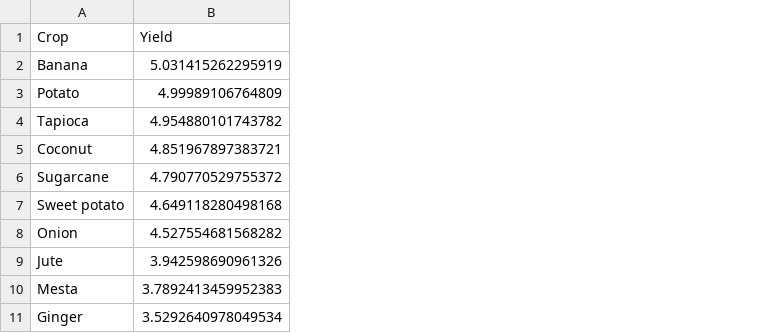
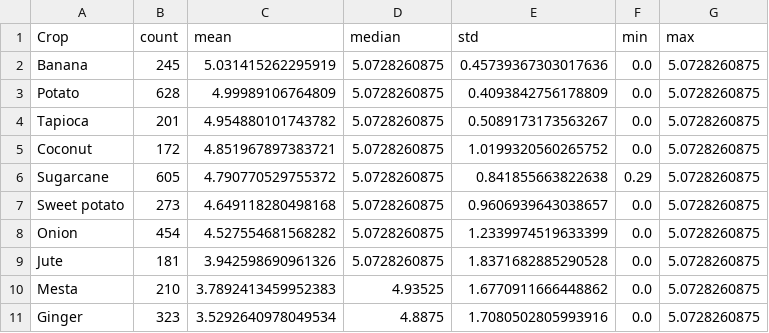
Before and after one commit to Shailu-rj/agricultural-crop-yield-eda, a CSV file: EDA_Outputs/top_10_crops_average_yield.csv, drawn as a sheet; addresses are those after the commit; the diff names each change by its address in the sheet, - before the commit and + after, or states it on an @@ line.

Commit message:
Updated Week 2 EDA with detailed analysis and revised outputs

```diff
--- a/EDA_Outputs/top_10_crops_average_yield.csv
+++ b/EDA_Outputs/top_10_crops_average_yield.csv
+column B (count), rows 2-11: 245 | 628 | 201 | 172 | 605 | 273 | 454 | 181 | 210 | 323
+column D (median), rows 2-11: 5.0728260875 | 5.0728260875 | 5.0728260875 | 5.0728260875 | 5.0728260875 | 5.0728260875 | 5.0728260875 | 5.0728260875 | 4.93525 | 4.8875
+column E (std), rows 2-11: 0.45739367303017636 | 0.4093842756178809 | 0.5089173173563267 | 1.0199320560265752 | 0.841855663822638 | 0.9606939643038657 | 1.2339974519633399 | 1.8371682885290528 | 1.6770911666448862 | 1.7080502805993916
+column F (min), rows 2-11: 0.0 | 0.0 | 0.0 | 0.0 | 0.29 | 0.0 | 0.0 | 0.0 | 0.0 | 0.0
+column G (max), rows 2-11: all 5.0728260875
-C1: Yield
+C1: mean
```
Also changed, not shown: EDA_Outputs/statistical_summary_eda.csv, 31 other files.
